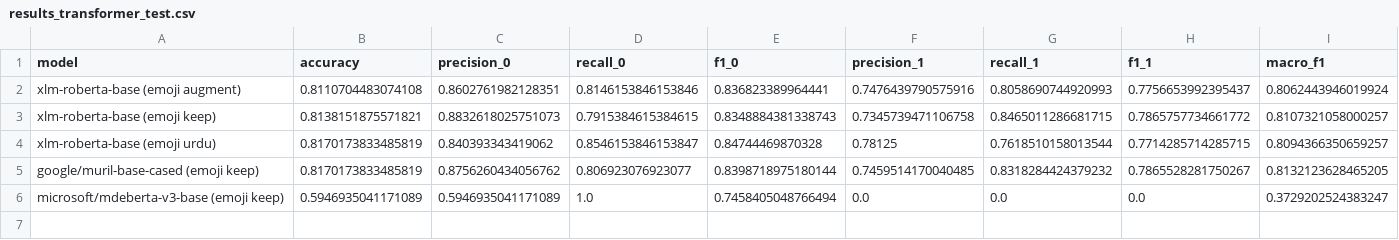
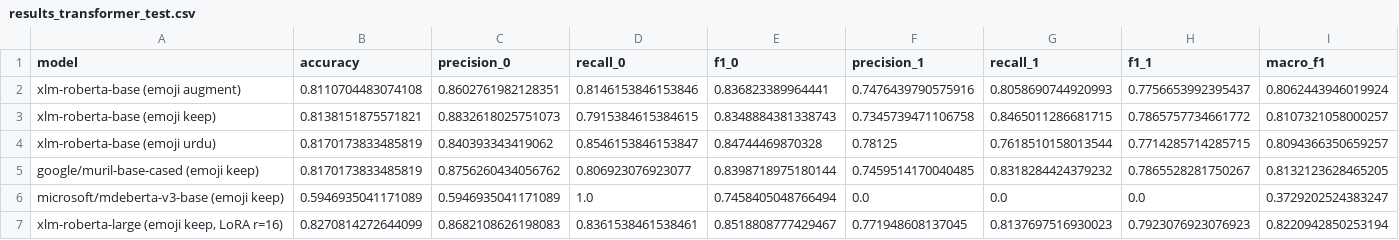
Before and after one commit to KiranKhann/urdu-sarcasm-detection, a CSV file: outputs/results_transformer_test.csv, drawn as a sheet; the diff names each change by its address in the sheet, - before the commit and + after, or states it on an @@ line.

Commit message:
Final ensemble (XLM-R-large LoRA + MuRIL + TextCNN, 83.3% acc / 0.826 macro-F1), updated report, README results, notebook runner

```diff
--- a/outputs/results_transformer_test.csv
+++ b/outputs/results_transformer_test.csv
+row 7: xlm-roberta-large (emoji keep, LoRA r=16) | 0.8270814272644099 | 0.8682108626198083 | 0.8361538461538461 | 0.8518808777429467 | 0.771948608137045 | 0.8137697516930023 | 0.7923076923076923 | 0.8220942850253194
```
Also changed, not shown: outputs/results_ensemble_test.csv, 23 other files.
